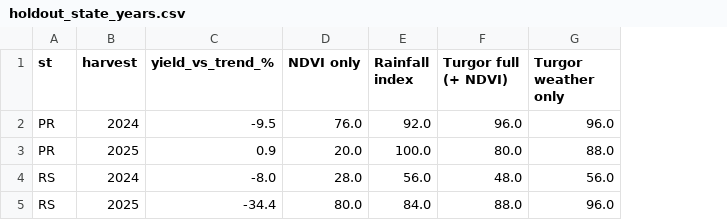
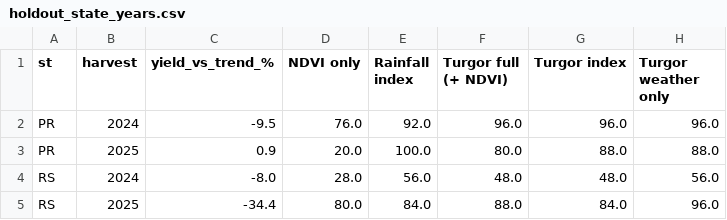
Before and after one commit to Fortirer/soy-stress-index, a CSV file: results/holdout_state_years.csv, drawn as a sheet; the diff names each change by its address in the sheet, - before the commit and + after, or states it on an @@ line.

```diff
--- a/results/holdout_state_years.csv
+++ b/results/holdout_state_years.csv
+column G (Turgor index), rows 2-5: 96.0 | 88.0 | 48.0 | 84.0
```
Also changed, not shown: results/baselines_ci.csv, results/holdout_metrics.csv, 18 other files.
